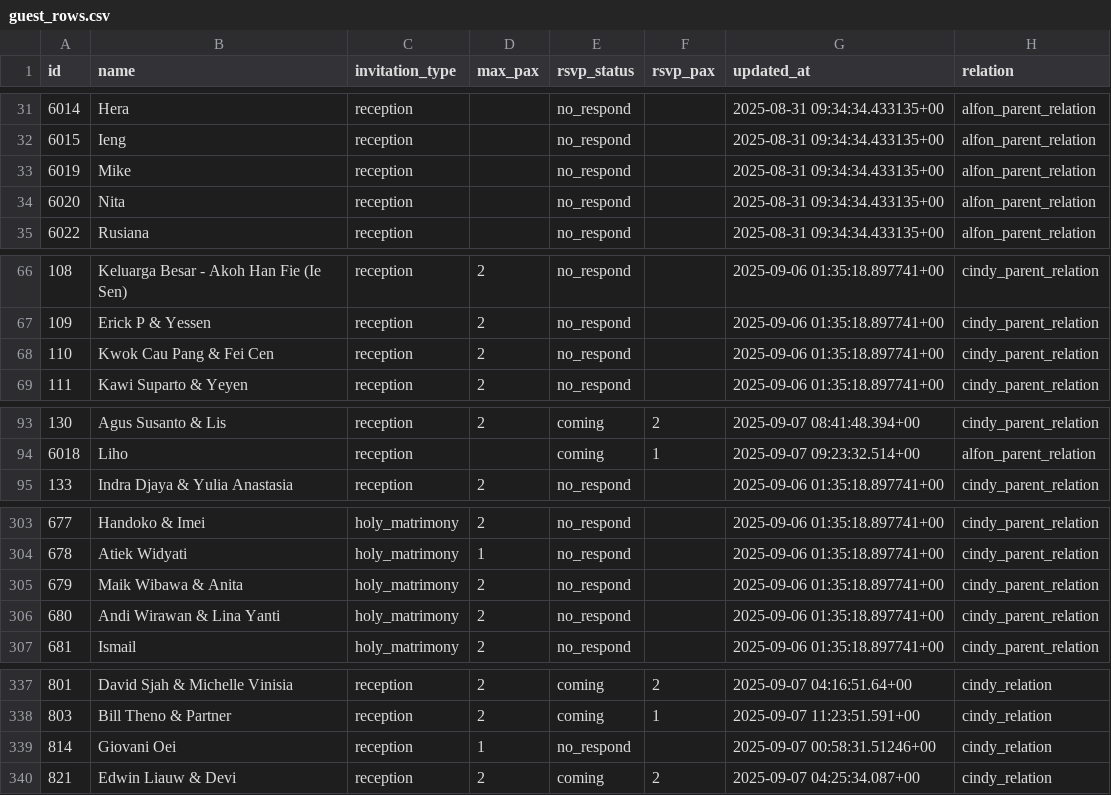
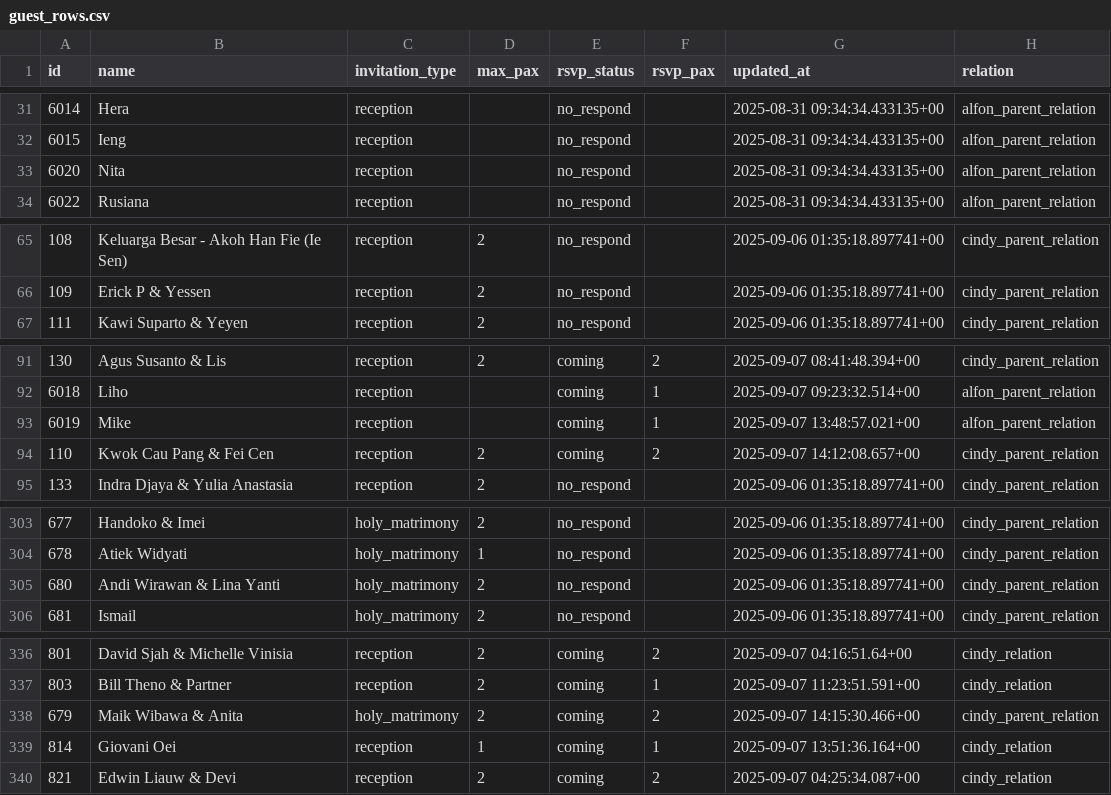
Before and after one commit to alfonski/wed-guest-helper, a CSV file: guest_rows.csv, drawn as a sheet; only a part is shown, gaps mark what is left out.

```diff
--- a/guest_rows.csv
+++ b/guest_rows.csv
@@ -32,3 +32,2 @@ id,name,invitation_type,max_pax,rsvp_status,rsvp_pax,updated_at,relation
 6015,Ieng,reception,,no_respond,,"2025-08-31 09:34:34.433135+00",alfon_parent_relation
-6019,Mike,reception,,no_respond,,"2025-08-31 09:34:34.433135+00",alfon_parent_relation
 6020,Nita,reception,,no_respond,,"2025-08-31 09:34:34.433135+00",alfon_parent_relation
@@ -67,3 +66,2 @@ id,name,invitation_type,max_pax,rsvp_status,rsvp_pax,updated_at,relation
 109,"Erick P & Yessen",reception,2,no_respond,,"2025-09-06 01:35:18.897741+00",cindy_parent_relation
-110,"Kwok Cau Pang & Fei Cen",reception,2,no_respond,,"2025-09-06 01:35:18.897741+00",cindy_parent_relation
 111,"Kawi Suparto & Yeyen",reception,2,no_respond,,"2025-09-06 01:35:18.897741+00",cindy_parent_relation
@@ -94,2 +92,4 @@ id,name,invitation_type,max_pax,rsvp_status,rsvp_pax,updated_at,relation
 6018,Liho,reception,,coming,1,"2025-09-07 09:23:32.514+00",alfon_parent_relation
+6019,Mike,reception,,coming,1,"2025-09-07 13:48:57.021+00",alfon_parent_relation
+110,"Kwok Cau Pang & Fei Cen",reception,2,coming,2,"2025-09-07 14:12:08.657+00",cindy_parent_relation
 133,"Indra Djaya & Yulia Anastasia",reception,2,no_respond,,"2025-09-06 01:35:18.897741+00",cindy_parent_relation
@@ -304,3 +304,2 @@ id,name,invitation_type,max_pax,rsvp_status,rsvp_pax,updated_at,relation
 678,"Atiek Widyati",holy_matrimony,1,no_respond,,"2025-09-06 01:35:18.897741+00",cindy_parent_relation
-679,"Maik Wibawa & Anita",holy_matrimony,2,no_respond,,"2025-09-06 01:35:18.897741+00",cindy_parent_relation
 680,"Andi Wirawan & Lina Yanti",holy_matrimony,2,no_respond,,"2025-09-06 01:35:18.897741+00",cindy_parent_relation
@@ -338,3 +337,4 @@ id,name,invitation_type,max_pax,rsvp_status,rsvp_pax,updated_at,relation
 803,"Bill Theno & Partner",reception,2,coming,1,"2025-09-07 11:23:51.591+00",cindy_relation
-814,"Giovani Oei",reception,1,no_respond,,"2025-09-07 00:58:31.51246+00",cindy_relation
+679,"Maik Wibawa & Anita",holy_matrimony,2,coming,2,"2025-09-07 14:15:30.466+00",cindy_parent_relation
+814,"Giovani Oei",reception,1,coming,1,"2025-09-07 13:51:36.164+00",cindy_relation
 821,"Edwin Liauw & Devi",reception,2,coming,2,"2025-09-07 04:25:34.087+00",cindy_relation
```
